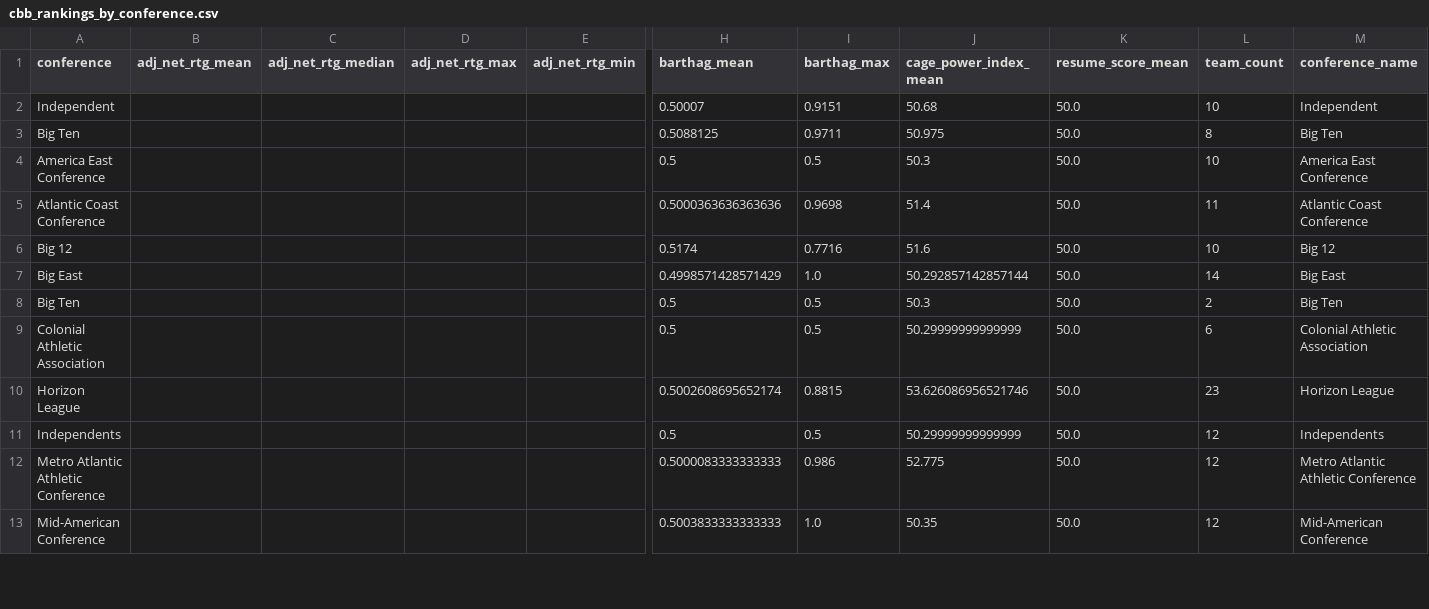
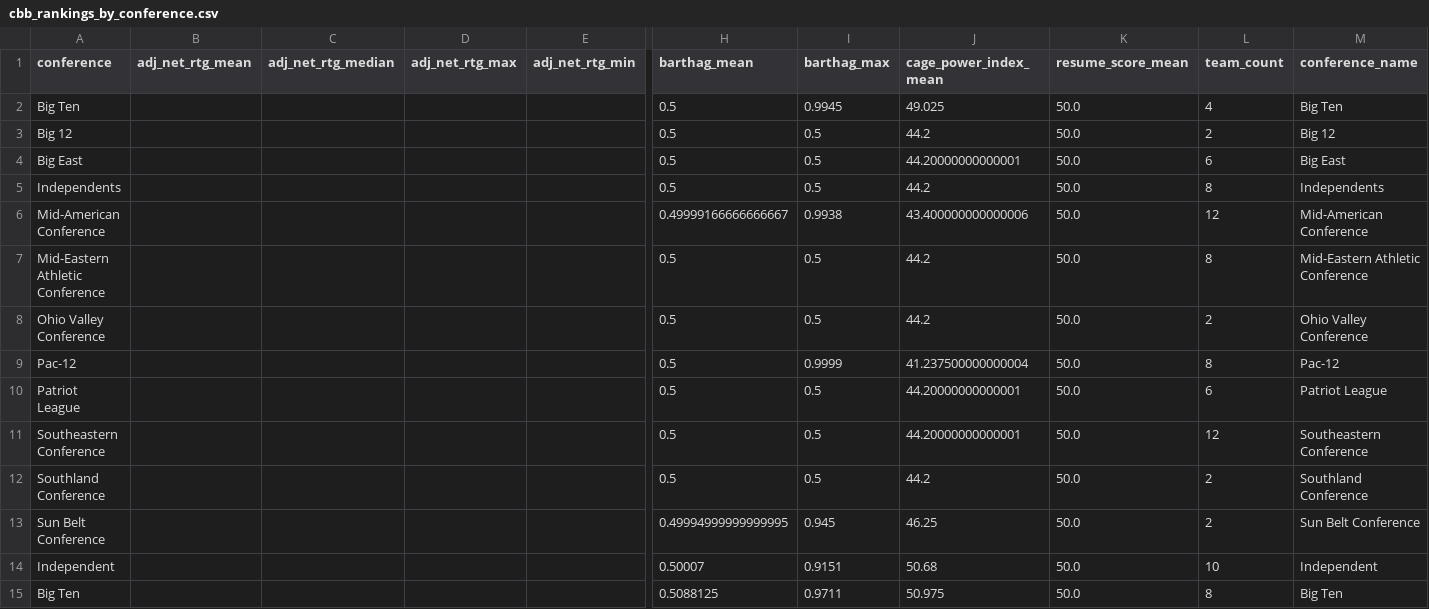
Before and after one commit to goldbondman/CBB.RD2, a CSV file: data/cbb_rankings_by_conference.csv, drawn as a sheet; only a part is shown, gaps mark what is left out; the shorter side is filled out with more unchanged rows; rows hold the shown columns only; the diff names each change by its address in the sheet, - before the commit and + after, or states it on an @@ line.

```diff
--- a/data/cbb_rankings_by_conference.csv
+++ b/data/cbb_rankings_by_conference.csv
+row 2: Big Ten |  |  |  |  | 0.5 | 0.9945 | 49.025 | 50.0 | 4 | Big Ten
+row 3: Big 12 |  |  |  |  | 0.5 | 0.5 | 44.2 | 50.0 | 2 | Big 12
+row 4: Big East |  |  |  |  | 0.5 | 0.5 | 44.20000000000001 | 50.0 | 6 | Big East
+row 5: Independents |  |  |  |  | 0.5 | 0.5 | 44.2 | 50.0 | 8 | Independents
+row 6: Mid-American Conference |  |  |  |  | 0.49999166666666667 | 0.9938 | 43.400000000000006 | 50.0 | 12 | Mid-American Conference
+row 7: Mid-Eastern Athletic Conference |  |  |  |  | 0.5 | 0.5 | 44.2 | 50.0 | 8 | Mid-Eastern Athletic Conference
+row 8: Ohio Valley Conference |  |  |  |  | 0.5 | 0.5 | 44.2 | 50.0 | 2 | Ohio Valley Conference
+row 9: Pac-12 |  |  |  |  | 0.5 | 0.9999 | 41.237500000000004 | 50.0 | 8 | Pac-12
+row 10: Patriot League |  |  |  |  | 0.5 | 0.5 | 44.20000000000001 | 50.0 | 6 | Patriot League
+row 11: Southeastern Conference |  |  |  |  | 0.5 | 0.5 | 44.20000000000001 | 50.0 | 12 | Southeastern Conference
+row 12: Southland Conference |  |  |  |  | 0.5 | 0.5 | 44.2 | 50.0 | 2 | Southland Conference
+row 13: Sun Belt Conference |  |  |  |  | 0.49994999999999995 | 0.945 | 46.25 | 50.0 | 2 | Sun Belt Conference
```
Also changed, not shown: 32 other files.
